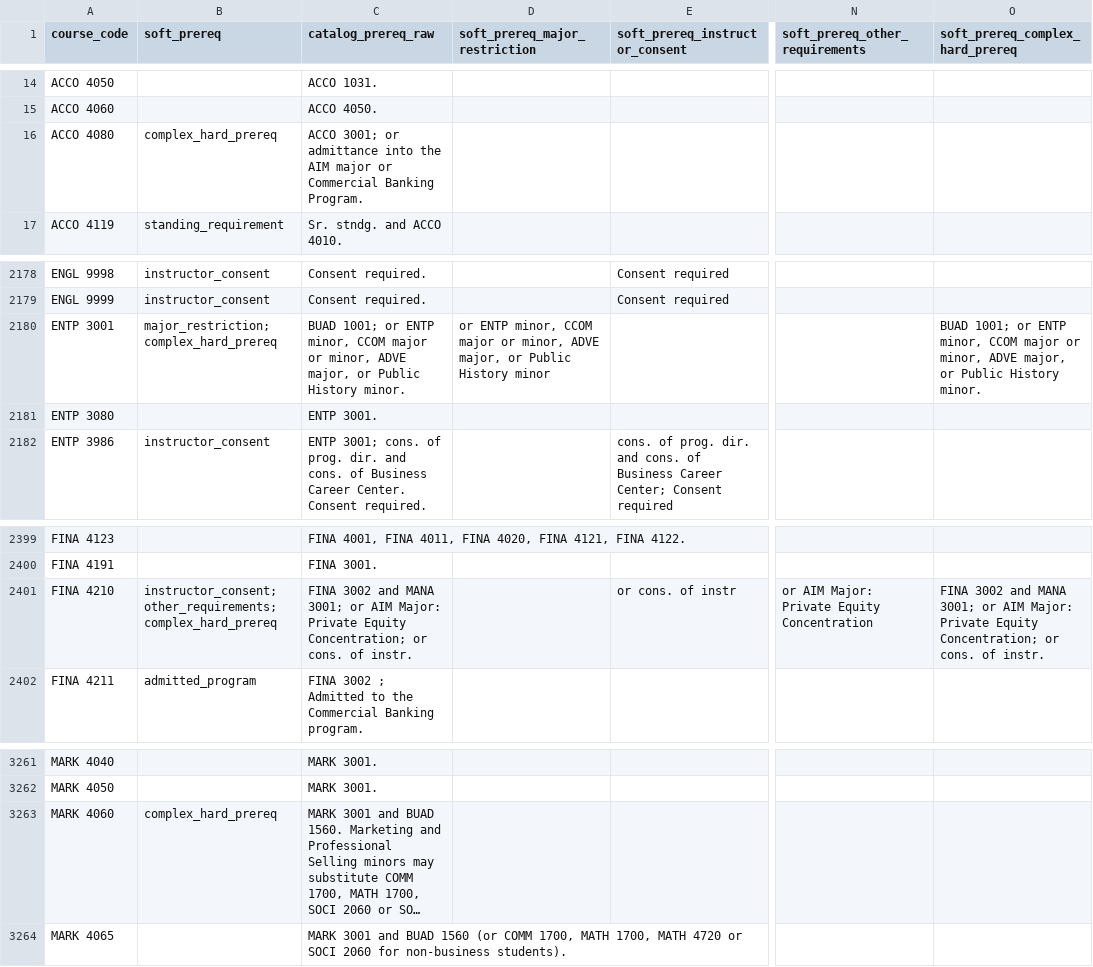
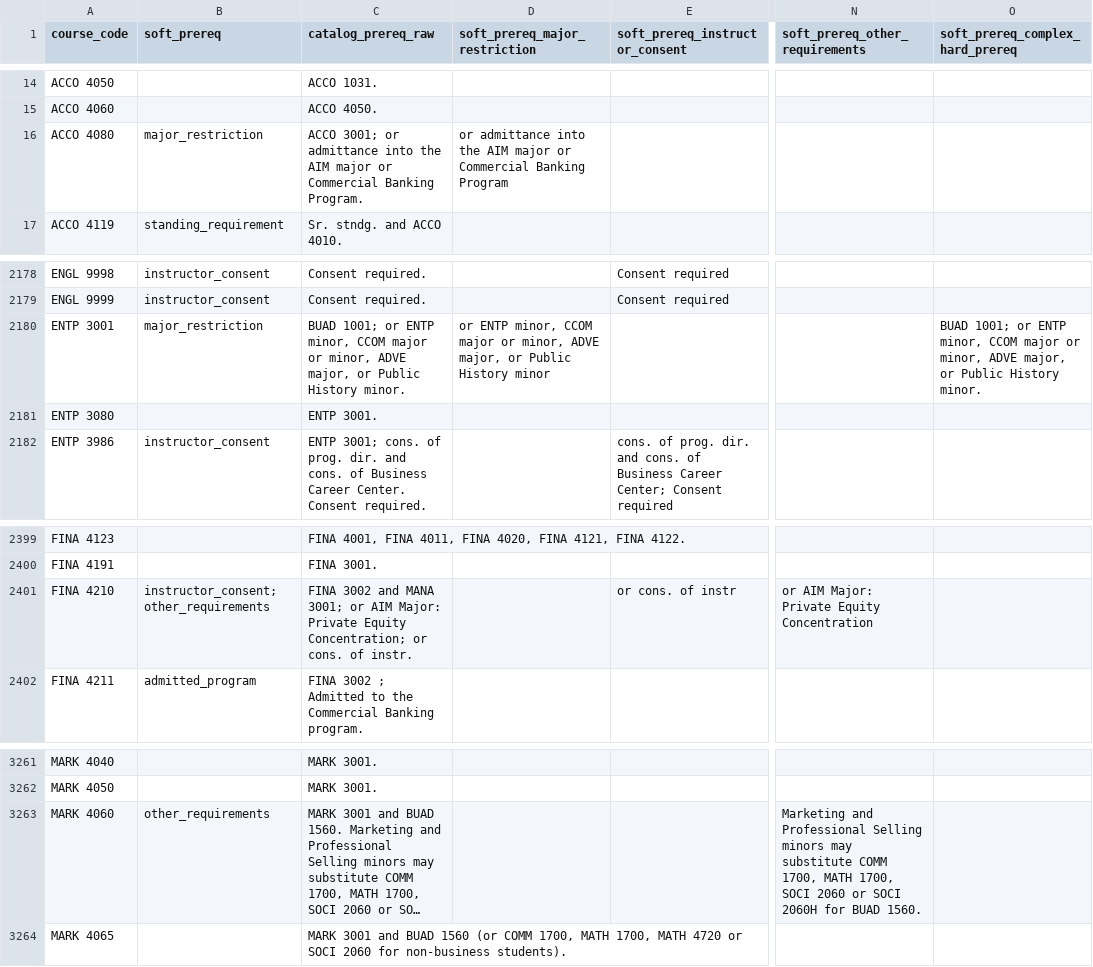
Before and after one commit to markiengo/marqbot, a CSV file: data/course_soft_prereqs.csv, drawn as a sheet; only a part is shown, gaps mark what is left out; long unchanged cells end in …; the diff names each change by its address in the sheet, - before the commit and + after, or states it on an @@ line.

```diff
--- a/data/course_soft_prereqs.csv
+++ b/data/course_soft_prereqs.csv
-B16 (soft_prereq): complex_hard_prereq
+B16 (soft_prereq): major_restriction
-D16 (soft_prereq_major_restriction): (empty)
+D16 (soft_prereq_major_restriction): or admittance into the AIM major or Commercial Banking Program
-B2180 (soft_prereq): major_restriction;complex_hard_prereq
+B2180 (soft_prereq): major_restriction
-B2401 (soft_prereq): instructor_consent;other_requirements;complex_hard_prereq
+B2401 (soft_prereq): instructor_consent;other_requirements
-O2401 (soft_prereq_complex_hard_prereq): FINA 3002 and MANA 3001; or AIM Major: Private Equity Concentration; or cons. of instr.
+O2401 (soft_prereq_complex_hard_prereq): (empty)
-B3263 (soft_prereq): complex_hard_prereq
+B3263 (soft_prereq): other_requirements
-N3263 (soft_prereq_other_requirements): (empty)
+N3263 (soft_prereq_other_requirements): Marketing and Professional Selling minors may substitute COMM 1700, MATH 1700, SOCI 2060 or SOCI 2060H for BUAD 1560.
```
Also changed, not shown: data/course_hard_prereqs.csv, 6 other files.
